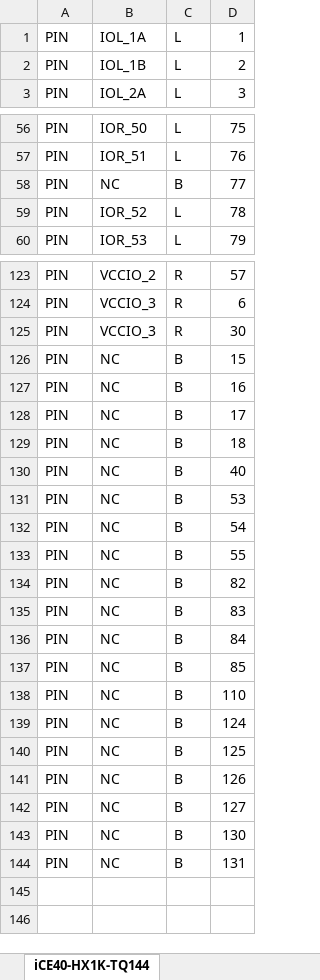
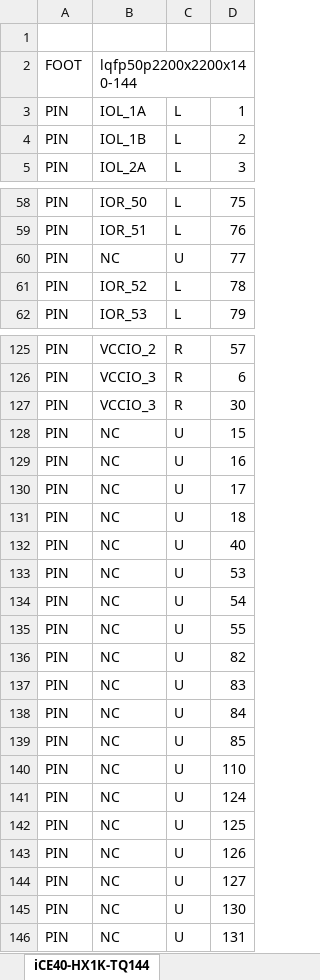
Before and after one commit to LibrePCB/librepcb-parts-generator, an Excel workbook: Lattice/iCE40-HX1K-TQ144.xlsx, sheet iCE40-HX1K-TQ144, drawn as a sheet; only a part is shown, gaps mark what is left out; values as stored, in another font and other column widths than the file's, no borders; charts and pictures not drawn; addresses are those after the commit; the diff names each change by its address in the sheet, - before the commit and + after, or states it on an @@ line.

```diff
--- a/Lattice/iCE40-HX1K-TQ144.xlsx (sheet iCE40-HX1K-TQ144)
+++ b/Lattice/iCE40-HX1K-TQ144.xlsx (sheet iCE40-HX1K-TQ144)
+row 1: (empty)
+row 2: FOOT | lqfp50p2200x2200x140-144
-C60: B
+C60: U
-C128:C146: B
+C128:C146: U
```
Also changed, not shown: charts or pictures, Lattice/iCE40-HX1K-CB132.xlsx, 7 other files.
